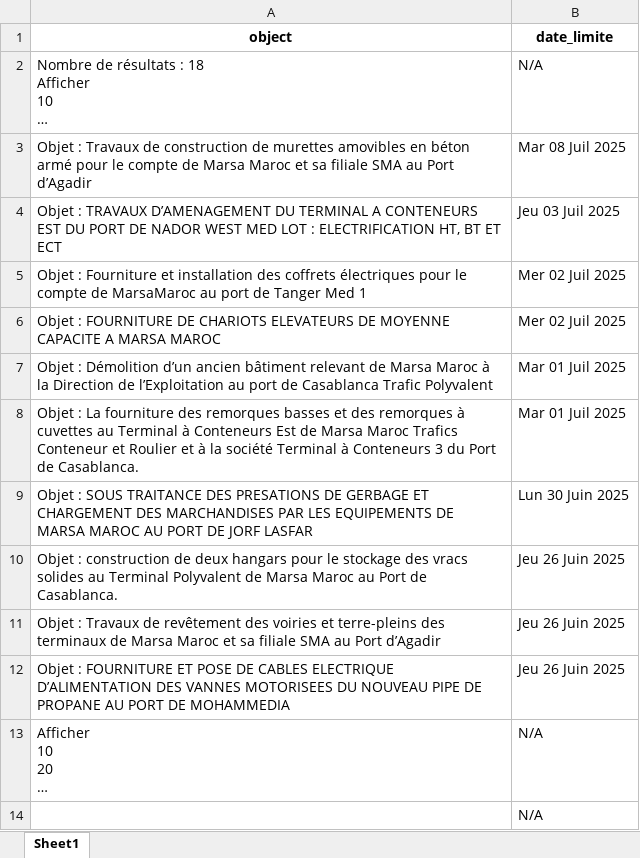
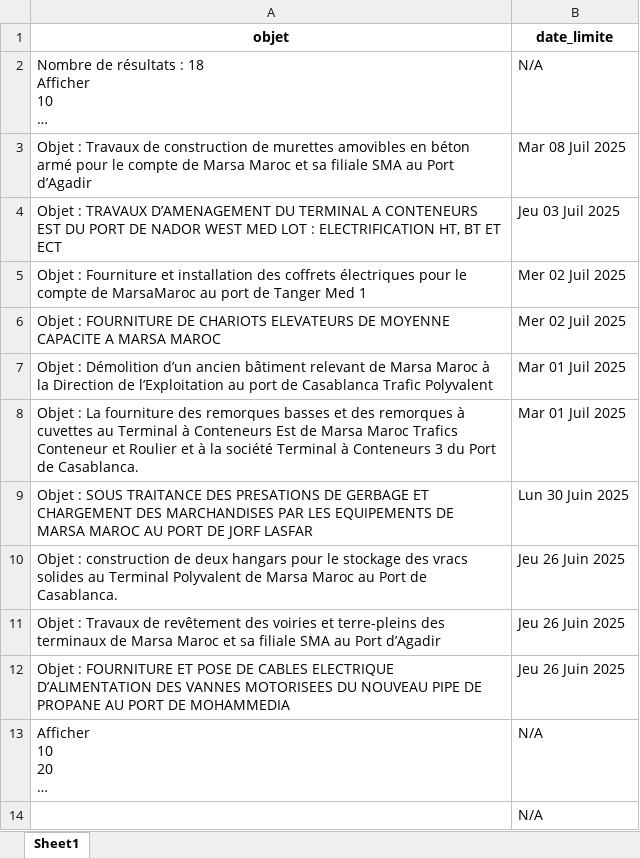
Before and after one commit to TAYER00/Scraping_appels_d-offre, an Excel workbook: data/marsamaroc/marsa_maroc_tenders.xlsx, sheet Sheet1, drawn as a sheet; long unchanged cells end in …; values as stored, in another font and other column widths than the file's, no borders; the diff names each change by its address in the sheet, - before the commit and + after, or states it on an @@ line.

```diff
--- a/data/marsamaroc/marsa_maroc_tenders.xlsx (sheet Sheet1)
+++ b/data/marsamaroc/marsa_maroc_tenders.xlsx (sheet Sheet1)
-A1: object
+A1: objet
```
Also changed, not shown: data/adm/adm_tenders.xlsx, data/marchespublics/marches_publics_tenders.xlsx, 47 other files.
